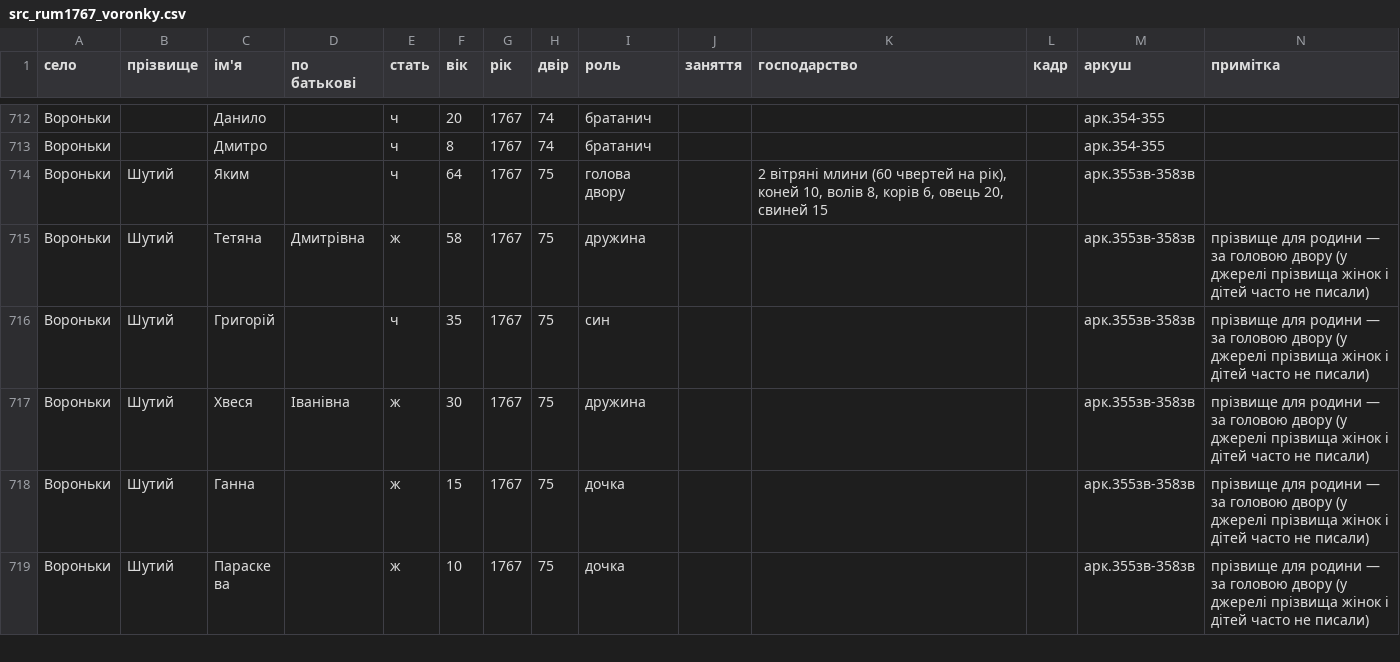
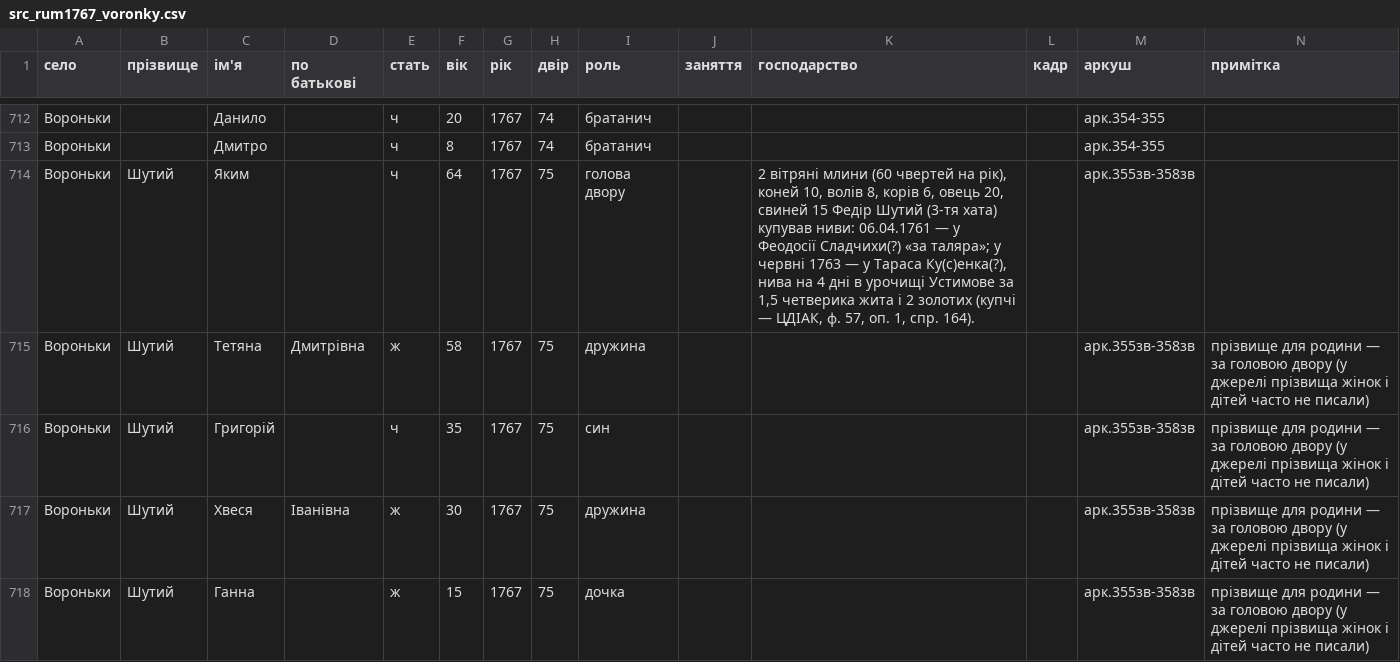
Before and after one commit to tut-maks/rid-shutykh, a CSV file: facts/baza/src_rum1767_voronky.csv, drawn as a sheet; only a part is shown, gaps mark what is left out; the shorter side is filled out with more unchanged rows; the diff covers the shown part only.

```diff
--- a/facts/baza/src_rum1767_voronky.csv
+++ b/facts/baza/src_rum1767_voronky.csv
@@ -713,3 +713,3 @@
 Вороньки;;Дмитро;;ч;8;1767;74;братанич;;;;арк.354-355;
-Вороньки;Шутий;Яким;;ч;64;1767;75;голова двору;;2 вітряні млини (60 чвертей на рік), коней 10, волів 8, корів 6, овець 20, свиней 15;;арк.355зв-358зв;
+Вороньки;Шутий;Яким;;ч;64;1767;75;голова двору;;"2 вітряні млини (60 чвертей на рік), коней 10, волів 8, корів 6, овець 20, свиней 15 Федір Шутий (3-тя хата) купував ниви: 06.04.1761 — у Феодосії Сладчихи(?) «за таляра»; у червні 1763 — у Тараса Ку(с)енка(?), нива на 4 дні в урочищі Устимове за 1,5 четверика жита і 2 золотих (купчі — ЦДІАК, ф. 57, оп. 1, спр. 164).";;арк.355зв-358зв;
 Вороньки;Шутий;Тетяна;Дмитрівна;ж;58;1767;75;дружина;;;;арк.355зв-358зв;прізвище для родини — за головою двору (у джерелі прізвища жінок і дітей часто не писали)
```
Also changed, not shown: 1 edited cell elsewhere in this file, 1 other file.
